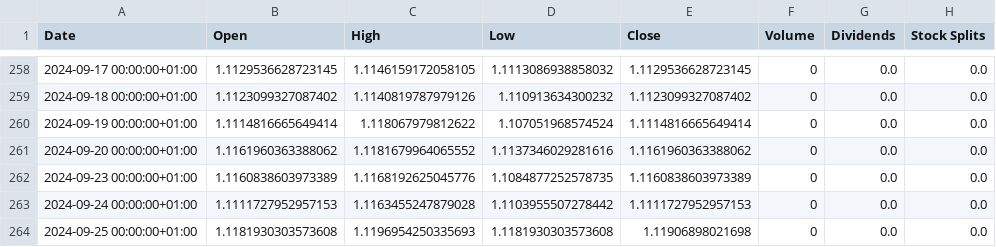
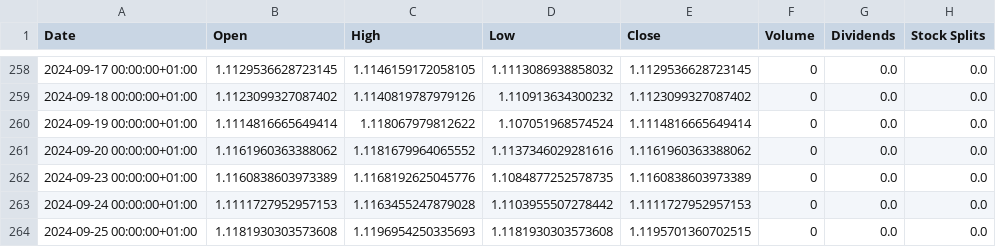
Before and after one commit to ryancwmd/apex_quant, a CSV file: assets/forex_data/EURUSD_1y_1d.csv, drawn as a sheet; only a part is shown, gaps mark what is left out.

```diff
--- a/assets/forex_data/EURUSD_1y_1d.csv
+++ b/assets/forex_data/EURUSD_1y_1d.csv
@@ -263,2 +263,2 @@ Date,Open,High,Low,Close,Volume,Dividends,Stock Splits
 2024-09-24 00:00:00+01:00,1.1111727952957153,1.1163455247879028,1.1103955507278442,1.1111727952957153,0,0.0,0.0
-2024-09-25 00:00:00+01:00,1.1181930303573608,1.1196954250335693,1.1181930303573608,1.11906898021698,0,0.0,0.0
+2024-09-25 00:00:00+01:00,1.1181930303573608,1.1196954250335693,1.1181930303573608,1.1195701360702515,0,0.0,0.0
```
Also changed, not shown: assets/forex_data/GBPUSD_1y_1d.csv, assets/forex_data/JPYUSD_1y_1d.csv, 8 other files.
